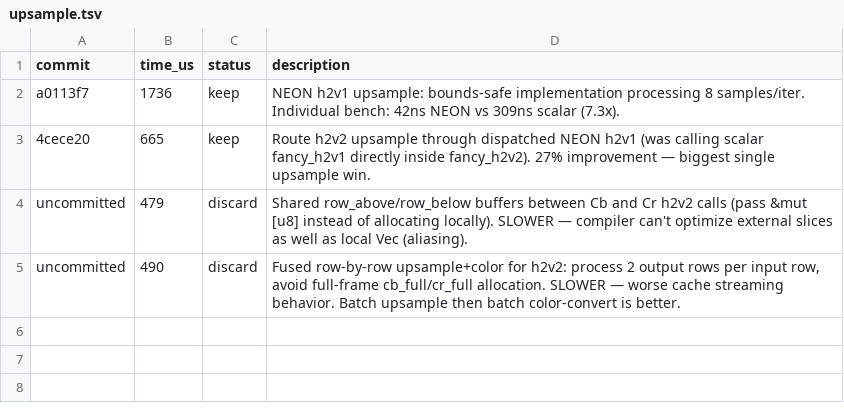
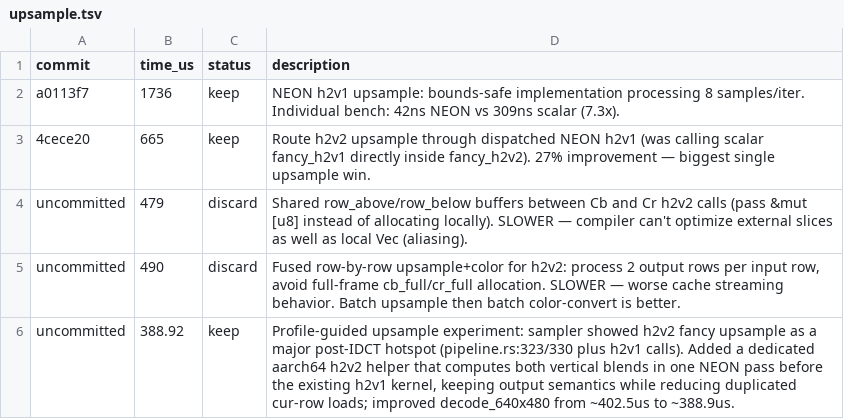
Before and after one commit to developer0hye/libjpeg-turbo-rs, a TSV file: experiments/upsample.tsv, drawn as a sheet.

```diff
--- a/experiments/upsample.tsv
+++ b/experiments/upsample.tsv
@@ -5 +5,2 @@ uncommitted	479	discard	Shared row_above/row_below buffers between Cb and Cr h2v
 uncommitted	490	discard	Fused row-by-row upsample+color for h2v2: process 2 output rows per input row, avoid full-frame cb_full/cr_full allocation. SLOWER — worse cache streaming behavior. Batch upsample then batch color-convert is better.
+uncommitted	388.92	keep	Profile-guided upsample experiment: sampler showed h2v2 fancy upsample as a major post-IDCT hotspot (pipeline.rs:323/330 plus h2v1 calls). Added a dedicated aarch64 h2v2 helper that computes both vertical blends in one NEON pass before the existing h2v1 kernel, keeping output semantics while reducing duplicated cur-row loads; improved decode_640x480 from ~402.5us to ~388.9us.
```
Also changed, not shown: 3 other files.
